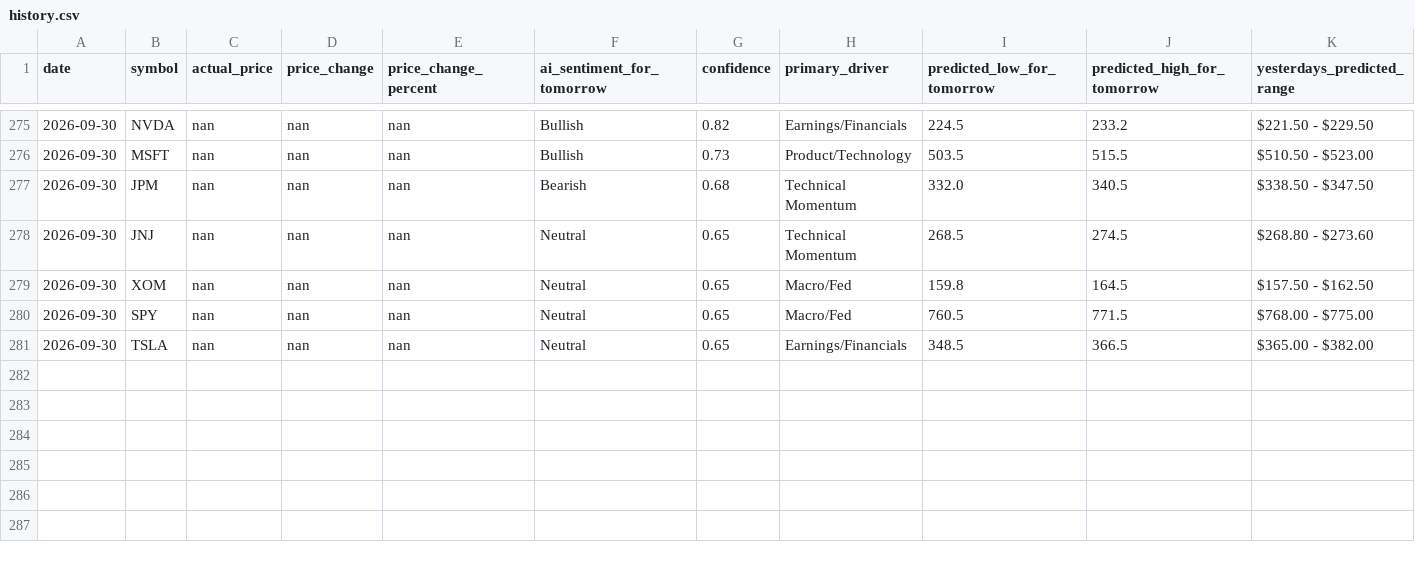
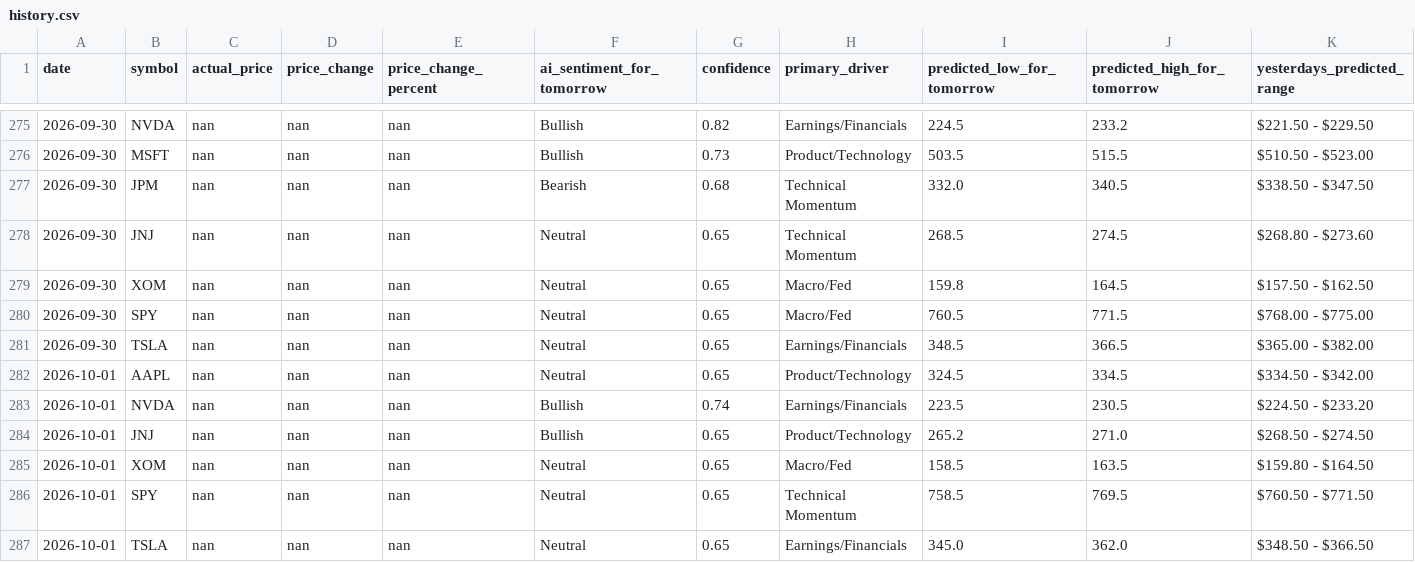
Before and after one commit to TanivAshraf/ai-stock-analyzer, a CSV file: history.csv, drawn as a sheet; only a part is shown, gaps mark what is left out; rows hold the shown columns only; the diff names each change by its address in the sheet, - before the commit and + after, or states it on an @@ line.

```diff
--- a/history.csv
+++ b/history.csv
+row 282: 2026-10-01 | AAPL | nan | nan | nan | Neutral | 0.65 | Product/Technology | 324.5 | 334.5 | $334.50 - $342.00
+row 283: 2026-10-01 | NVDA | nan | nan | nan | Bullish | 0.74 | Earnings/Financials | 223.5 | 230.5 | $224.50 - $233.20
+row 284: 2026-10-01 | JNJ | nan | nan | nan | Bullish | 0.65 | Product/Technology | 265.2 | 271.0 | $268.50 - $274.50
+row 285: 2026-10-01 | XOM | nan | nan | nan | Neutral | 0.65 | Macro/Fed | 158.5 | 163.5 | $159.80 - $164.50
+row 286: 2026-10-01 | SPY | nan | nan | nan | Neutral | 0.65 | Technical Momentum | 758.5 | 769.5 | $760.50 - $771.50
+row 287: 2026-10-01 | TSLA | nan | nan | nan | Neutral | 0.65 | Earnings/Financials | 345.0 | 362.0 | $348.50 - $366.50
```
Also changed, not shown: 1 other file.
